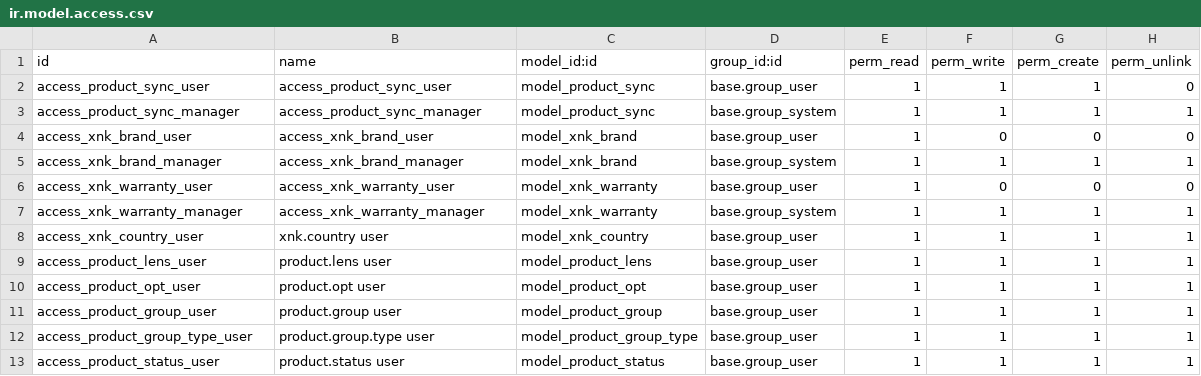
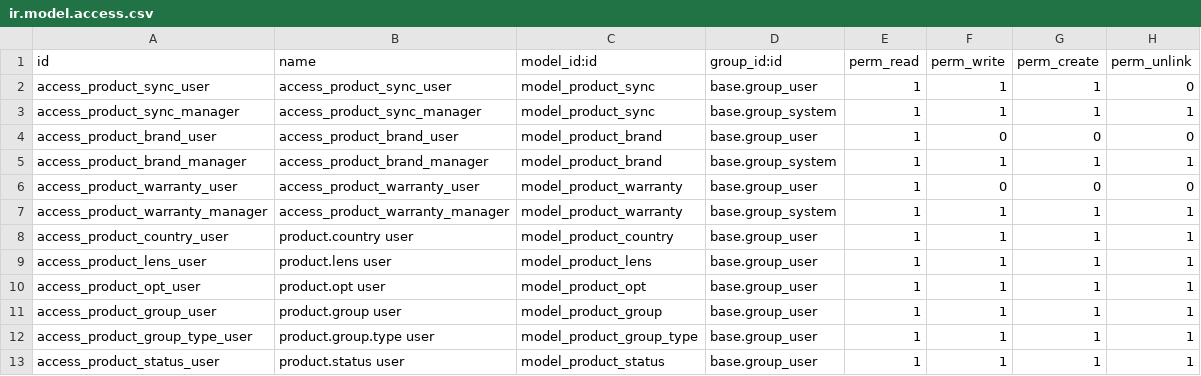
Before and after one commit to huydh1900/vnoptic, a CSV file: vnop_sync/security/ir.model.access.csv, drawn as a sheet; only a part is shown.

Commit message:
fix model x_

```diff
--- a/vnop_sync/security/ir.model.access.csv
+++ b/vnop_sync/security/ir.model.access.csv
@@ -3,7 +3,7 @@ access_product_sync_user,access_product_sync_user,model_product_sync,base.group_
 access_product_sync_manager,access_product_sync_manager,model_product_sync,base.group_system,1,1,1,1
-access_xnk_brand_user,access_xnk_brand_user,model_xnk_brand,base.group_user,1,0,0,0
-access_xnk_brand_manager,access_xnk_brand_manager,model_xnk_brand,base.group_system,1,1,1,1
-access_xnk_warranty_user,access_xnk_warranty_user,model_xnk_warranty,base.group_user,1,0,0,0
-access_xnk_warranty_manager,access_xnk_warranty_manager,model_xnk_warranty,base.group_system,1,1,1,1
-access_xnk_country_user,xnk.country user,model_xnk_country,base.group_user,1,1,1,1
+access_product_brand_user,access_product_brand_user,model_product_brand,base.group_user,1,0,0,0
+access_product_brand_manager,access_product_brand_manager,model_product_brand,base.group_system,1,1,1,1
+access_product_warranty_user,access_product_warranty_user,model_product_warranty,base.group_user,1,0,0,0
+access_product_warranty_manager,access_product_warranty_manager,model_product_warranty,base.group_system,1,1,1,1
+access_product_country_user,product.country user,model_product_country,base.group_user,1,1,1,1
 access_product_lens_user,product.lens user,model_product_lens,base.group_user,1,1,1,1
```
Also changed, not shown: 21 other files.
